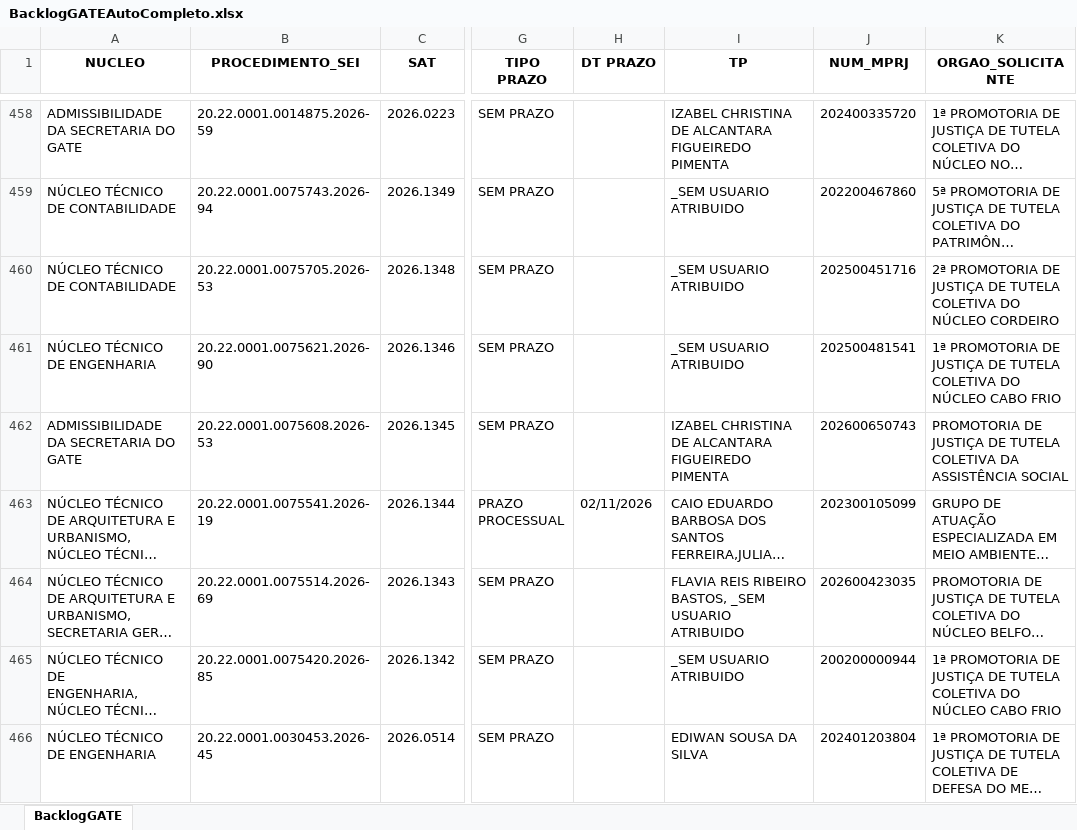
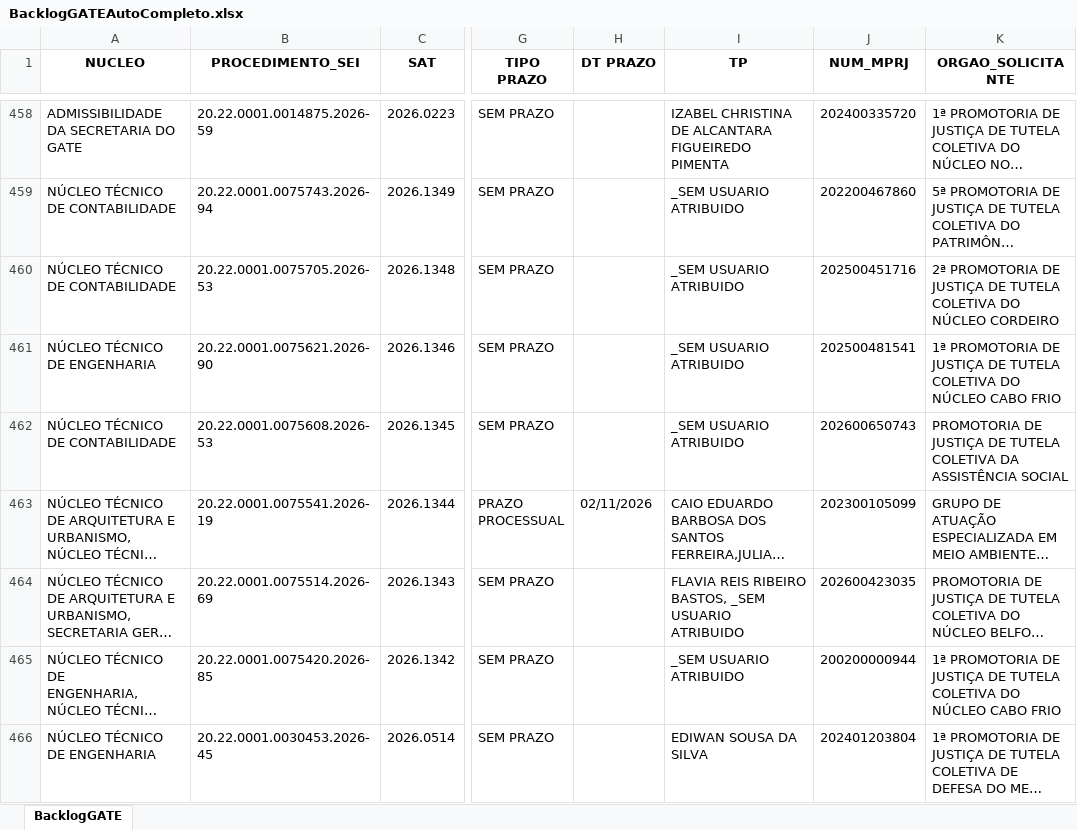
Before and after one commit to cdadosgate/backlog-GATE, an Excel workbook: BacklogGATEAutoCompleto.xlsx, sheet BacklogGATE, drawn as a sheet; only a part is shown, gaps mark what is left out; long unchanged cells end in …; values as stored, in another font and other column widths than the file's, no borders; the diff covers the shown part only; the diff names each change by its address in the sheet, - before the commit and + after, or states it on an @@ line.

Commit message:
Add backlog, prod, and saida_sem_it - 2026-11-27 18:30:03

```diff
--- a/BacklogGATEAutoCompleto.xlsx (sheet BacklogGATE)
+++ b/BacklogGATEAutoCompleto.xlsx (sheet BacklogGATE)
-A462 (NUCLEO): ADMISSIBILIDADE DA SECRETARIA DO GATE
+A462 (NUCLEO): NÚCLEO TÉCNICO DE CONTABILIDADE
-I462 (TP): IZABEL CHRISTINA DE ALCANTARA FIGUEIREDO PIMENTA
+I462 (TP): _SEM USUARIO ATRIBUIDO
```
Also changed, not shown: 1 added row, 1 removed row and 7 edited cells elsewhere in this sheet, SaidaSemITGATEAutoCompleto.xlsx, 1 other file.
